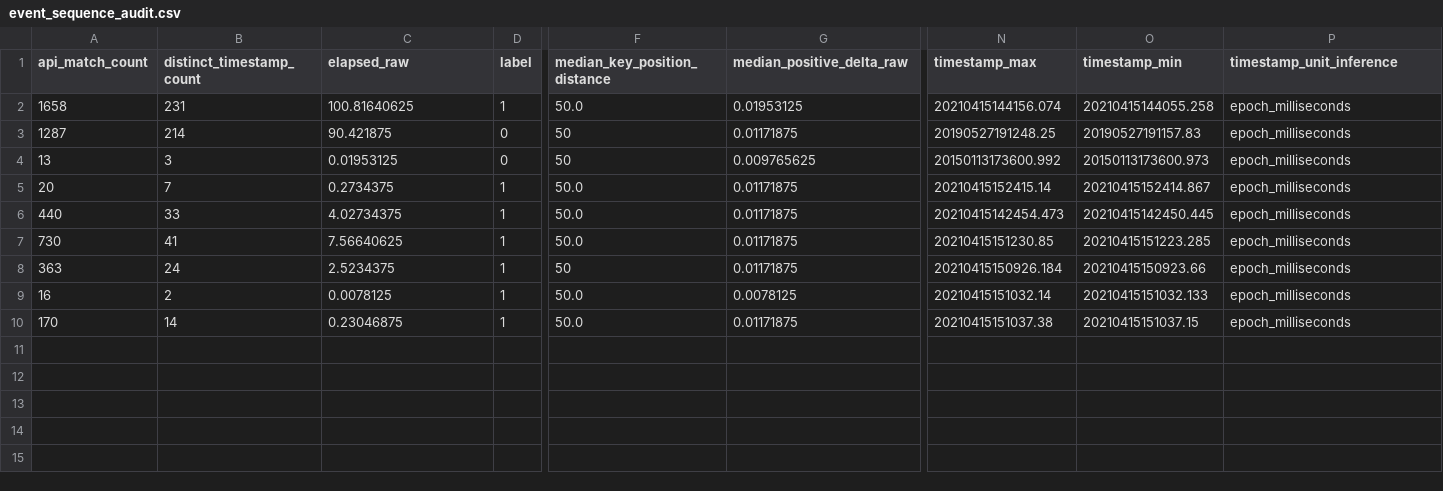
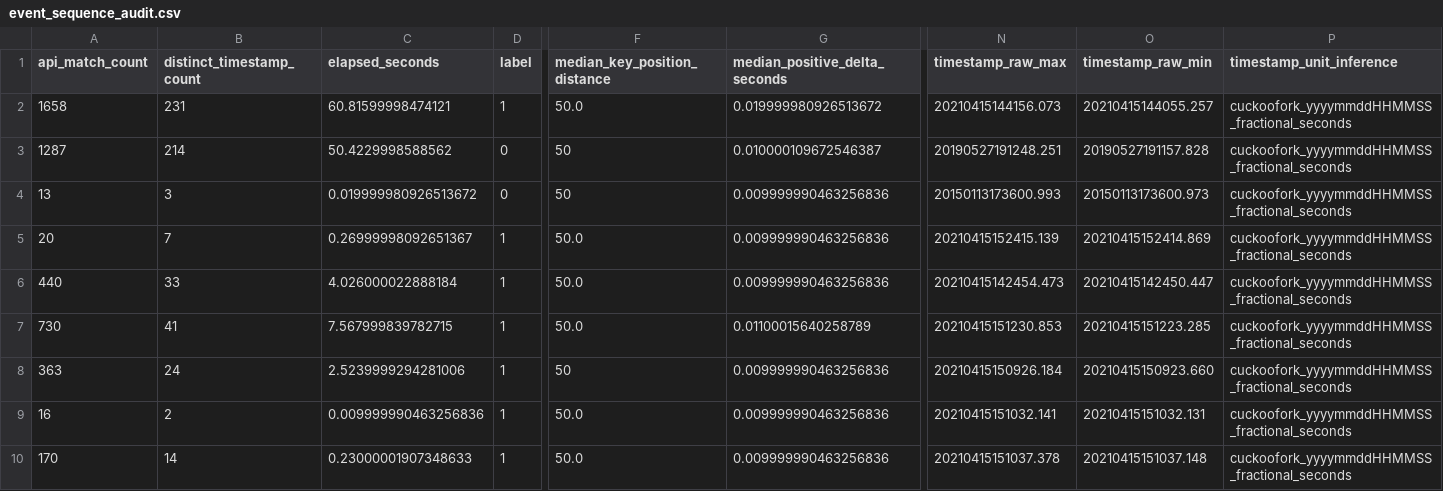
Before and after one commit to doanhjut/thesis2026, a CSV file: results/measured_20261028_vt_behaviour_pilot20/event_sequence_audit.csv, drawn as a sheet; only a part is shown, gaps mark what is left out; the diff names each change by its address in the sheet, - before the commit and + after, or states it on an @@ line.

```diff
--- a/results/measured_20261028_vt_behaviour_pilot20/event_sequence_audit.csv
+++ b/results/measured_20261028_vt_behaviour_pilot20/event_sequence_audit.csv
-C1: elapsed_raw
+C1: elapsed_seconds
-G1: median_positive_delta_raw
+G1: median_positive_delta_seconds
-N1: timestamp_max
+N1: timestamp_raw_max
-O1: timestamp_min
+O1: timestamp_raw_min
-C2 (elapsed_seconds): 100.81640625
+C2 (elapsed_seconds): 60.81599998474121
-G2 (median_positive_delta_seconds): 0.01953125
+G2 (median_positive_delta_seconds): 0.019999980926513672
-N2 (timestamp_raw_max): 20210415144156.074
+N2 (timestamp_raw_max): 20210415144156.073
-O2 (timestamp_raw_min): 20210415144055.258
+O2 (timestamp_raw_min): 20210415144055.257
-P2:P10 (timestamp_unit_inference): epoch_milliseconds
+P2:P10 (timestamp_unit_inference): cuckoofork_yyyymmddHHMMSS_fractional_seconds
-C3 (elapsed_seconds): 90.421875
+C3 (elapsed_seconds): 50.4229998588562
-G3 (median_positive_delta_seconds): 0.01171875
+G3 (median_positive_delta_seconds): 0.010000109672546387
-N3 (timestamp_raw_max): 20190527191248.25
+N3 (timestamp_raw_max): 20190527191248.251
-O3 (timestamp_raw_min): 20190527191157.83
+O3 (timestamp_raw_min): 20190527191157.828
-C4 (elapsed_seconds): 0.01953125
+C4 (elapsed_seconds): 0.019999980926513672
-G4 (median_positive_delta_seconds): 0.009765625
+G4 (median_positive_delta_seconds): 0.009999990463256836
-N4 (timestamp_raw_max): 20150113173600.992
+N4 (timestamp_raw_max): 20150113173600.993
-C5 (elapsed_seconds): 0.2734375
+C5 (elapsed_seconds): 0.26999998092651367
-G5:G6 (median_positive_delta_seconds): 0.01171875
+G5:G6 (median_positive_delta_seconds): 0.009999990463256836
-N5 (timestamp_raw_max): 20210415152415.14
+N5 (timestamp_raw_max): 20210415152415.139
-O5 (timestamp_raw_min): 20210415152414.867
+O5 (timestamp_raw_min): 20210415152414.869
-C6 (elapsed_seconds): 4.02734375
+C6 (elapsed_seconds): 4.026000022888184
-O6 (timestamp_raw_min): 20210415142450.445
+O6 (timestamp_raw_min): 20210415142450.447
-C7 (elapsed_seconds): 7.56640625
+C7 (elapsed_seconds): 7.567999839782715
-G7 (median_positive_delta_seconds): 0.01171875
+G7 (median_positive_delta_seconds): 0.01100015640258789
-N7 (timestamp_raw_max): 20210415151230.85
+N7 (timestamp_raw_max): 20210415151230.853
-C8 (elapsed_seconds): 2.5234375
+C8 (elapsed_seconds): 2.5239999294281006
-G8 (median_positive_delta_seconds): 0.01171875
+G8 (median_positive_delta_seconds): 0.009999990463256836
-O8 (timestamp_raw_min): 20210415150923.66
+O8 (timestamp_raw_min): 20210415150923.660
-C9 (elapsed_seconds): 0.0078125
+C9 (elapsed_seconds): 0.009999990463256836
-G9 (median_positive_delta_seconds): 0.0078125
+G9 (median_positive_delta_seconds): 0.009999990463256836
-N9 (timestamp_raw_max): 20210415151032.14
+N9 (timestamp_raw_max): 20210415151032.141
-O9 (timestamp_raw_min): 20210415151032.133
+O9 (timestamp_raw_min): 20210415151032.131
-C10 (elapsed_seconds): 0.23046875
+C10 (elapsed_seconds): 0.23000001907348633
-G10 (median_positive_delta_seconds): 0.01171875
+G10 (median_positive_delta_seconds): 0.009999990463256836
-N10 (timestamp_raw_max): 20210415151037.38
+N10 (timestamp_raw_max): 20210415151037.378
-O10 (timestamp_raw_min): 20210415151037.15
+O10 (timestamp_raw_min): 20210415151037.148
```
Also changed, not shown: 2 other files.
